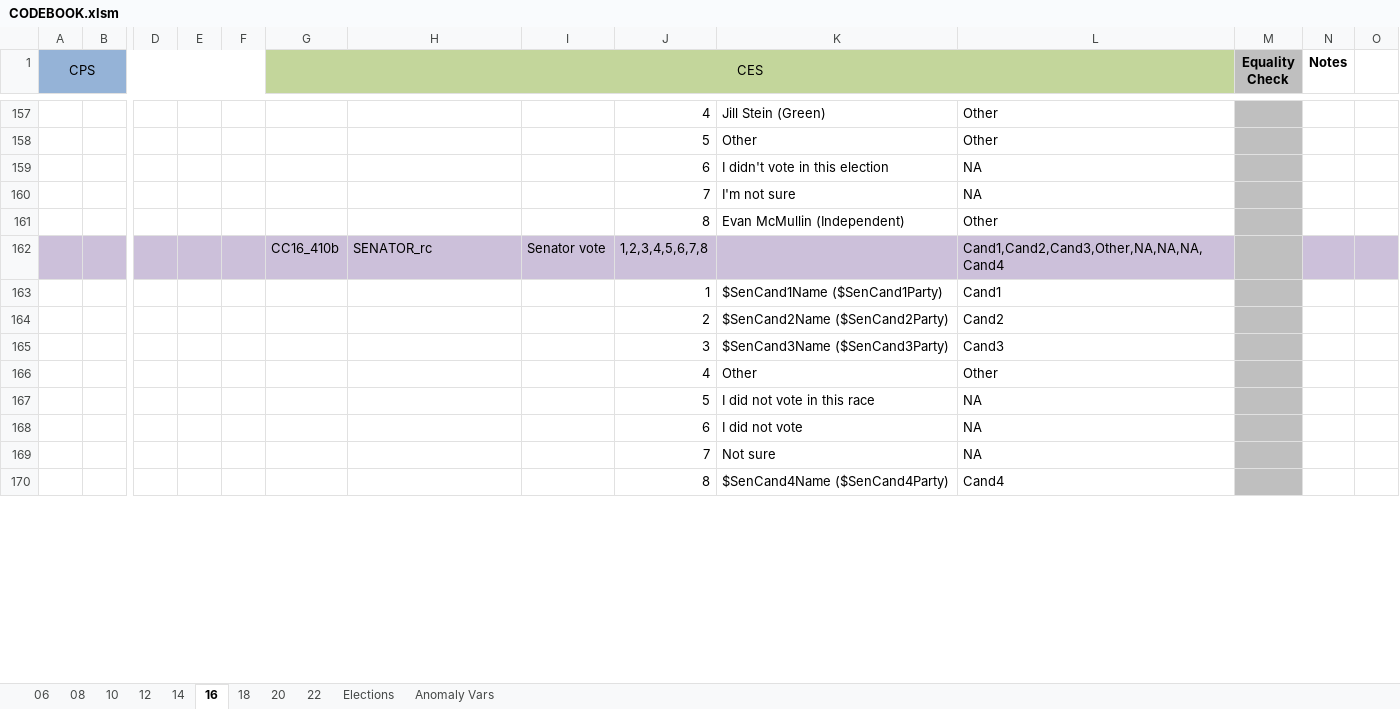
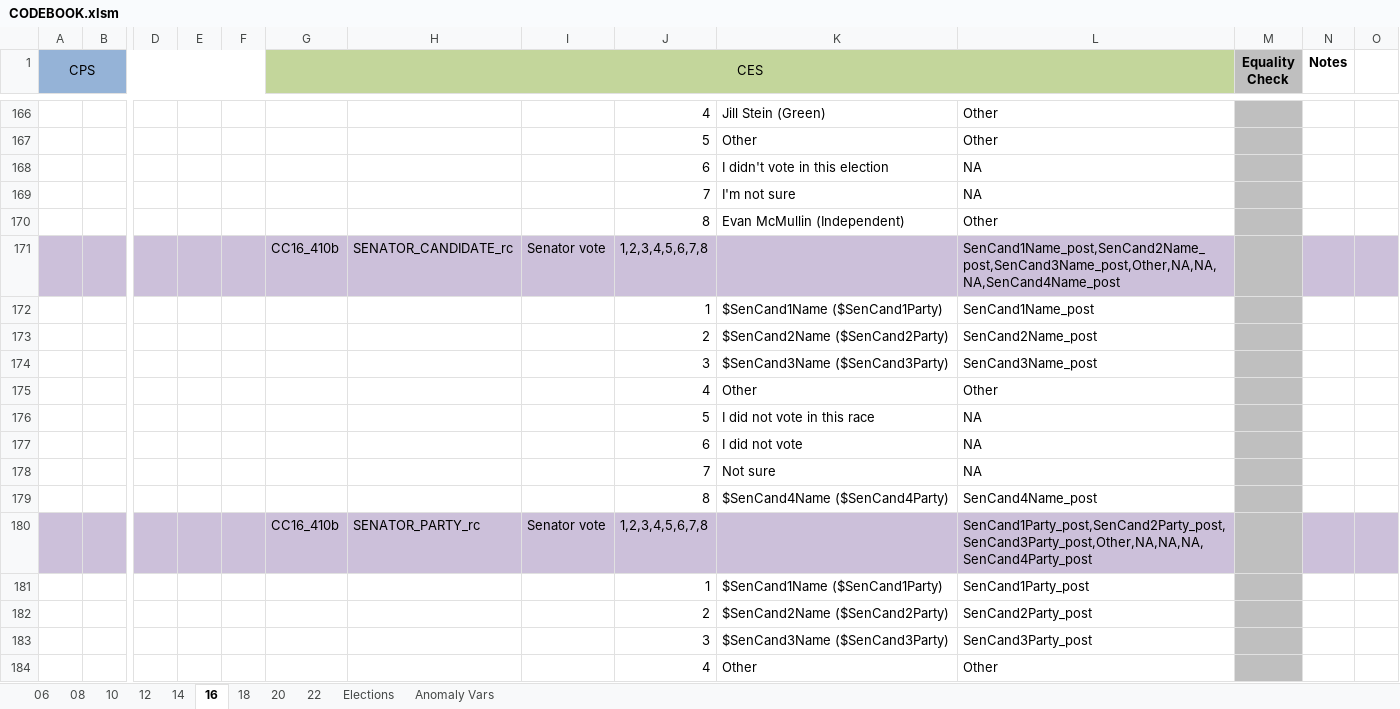
Before and after one commit to jdpru/CES-Accuracy-Analysis, an Excel workbook: code/CODEBOOK.xlsm, sheet 16, drawn as a sheet; only a part is shown, gaps mark what is left out; values as stored, in another font and other column widths than the file's, no borders; conditional formats not drawn; addresses are those after the commit; rows hold the shown columns only; the diff covers the shown part only; the diff names each change by its address in the sheet, - before the commit and + after, or states it on an @@ line.

```diff
--- a/code/CODEBOOK.xlsm (sheet 16)
+++ b/code/CODEBOOK.xlsm (sheet 16)
-H171: SENATOR_rc
+H171: SENATOR_CANDIDATE_rc
-L171: Cand1,Cand2,Cand3,Other,NA,NA,NA,Cand4
+L171: SenCand1Name_post,SenCand2Name_post,SenCand3Name_post,Other,NA,NA,NA,SenCand4Name_post
-L172: Cand1
+L172: SenCand1Name_post
-L173: Cand2
+L173: SenCand2Name_post
-L174: Cand3
+L174: SenCand3Name_post
-L179: Cand4
+L179: SenCand4Name_post
+row 180:  |  |  |  |  | CC16_410b | SENATOR_PARTY_rc | Senator vote | 1,2,3,4,5,6,7,8 |  | SenCand1Party_post,SenCand2Party_post,SenCand3Party_post,Other,NA,NA,NA,SenCand4Party_post
+row 181:  |  |  |  |  |  |  |  | 1 | $SenCand1Name ($SenCand1Party) | SenCand1Party_post
+row 182:  |  |  |  |  |  |  |  | 2 | $SenCand2Name ($SenCand2Party) | SenCand2Party_post
+row 183:  |  |  |  |  |  |  |  | 3 | $SenCand3Name ($SenCand3Party) | SenCand3Party_post
+row 184:  |  |  |  |  |  |  |  | 4 | Other | Other
```
Also changed, not shown: 35 added rows and 23 edited cells elsewhere in this sheet, sheet 20, sheet 22, sheet 18, sheet 06, sheet 12, sheet 10, 3 more sheets, formulas that keep their value, data/misc/skip_conditions_final.xlsx, 23 other files.
